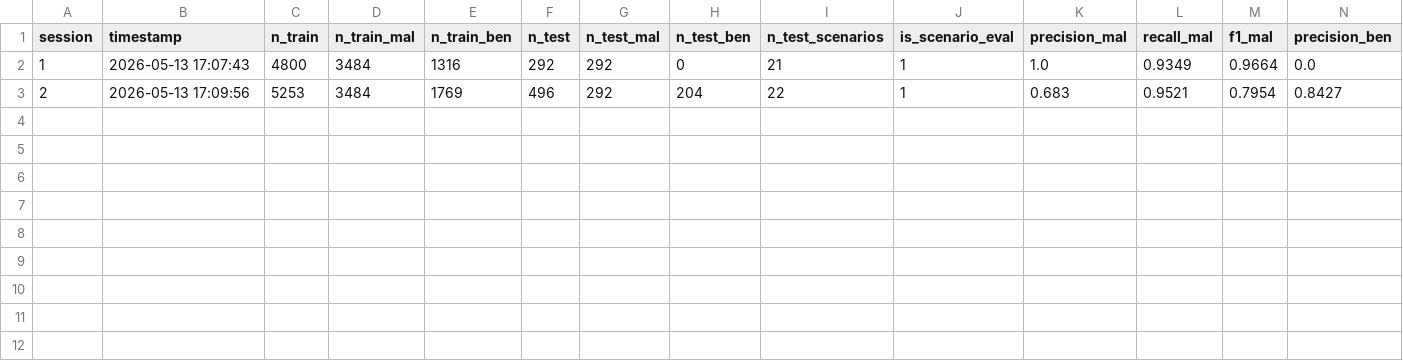
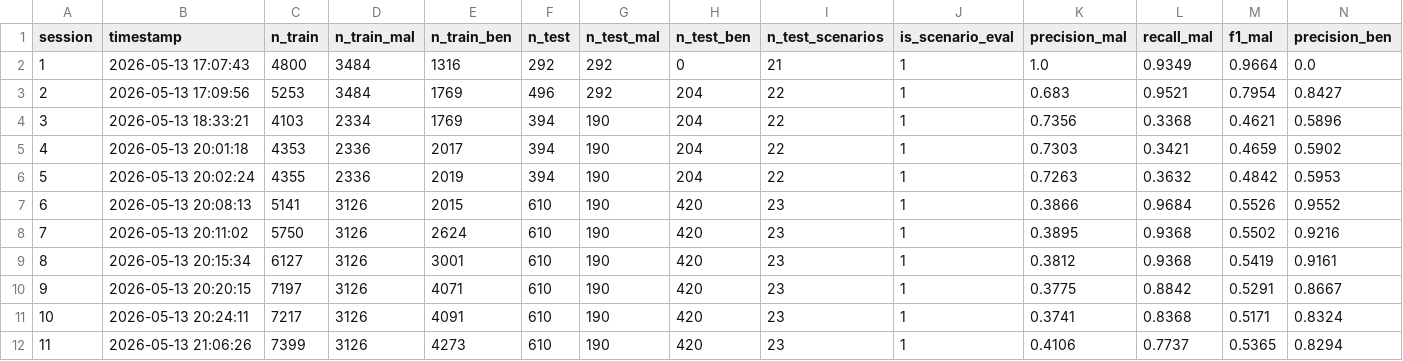
Before and after one commit to levvedrov/Voidwatch, a CSV file: backend/stats/training_history.csv, drawn as a sheet; only a part is shown; rows hold the shown columns only; the diff names each change by its address in the sheet, - before the commit and + after, or states it on an @@ line.

```diff
--- a/backend/stats/training_history.csv
+++ b/backend/stats/training_history.csv
+row 4: 3 | 2026-05-13 18:33:21 | 4103 | 2334 | 1769 | 394 | 190 | 204 | 22 | 1 | 0.7356 | 0.3368 | 0.4621 | 0.5896
+row 5: 4 | 2026-05-13 20:01:18 | 4353 | 2336 | 2017 | 394 | 190 | 204 | 22 | 1 | 0.7303 | 0.3421 | 0.4659 | 0.5902
+row 6: 5 | 2026-05-13 20:02:24 | 4355 | 2336 | 2019 | 394 | 190 | 204 | 22 | 1 | 0.7263 | 0.3632 | 0.4842 | 0.5953
+row 7: 6 | 2026-05-13 20:08:13 | 5141 | 3126 | 2015 | 610 | 190 | 420 | 23 | 1 | 0.3866 | 0.9684 | 0.5526 | 0.9552
+row 8: 7 | 2026-05-13 20:11:02 | 5750 | 3126 | 2624 | 610 | 190 | 420 | 23 | 1 | 0.3895 | 0.9368 | 0.5502 | 0.9216
+row 9: 8 | 2026-05-13 20:15:34 | 6127 | 3126 | 3001 | 610 | 190 | 420 | 23 | 1 | 0.3812 | 0.9368 | 0.5419 | 0.9161
+row 10: 9 | 2026-05-13 20:20:15 | 7197 | 3126 | 4071 | 610 | 190 | 420 | 23 | 1 | 0.3775 | 0.8842 | 0.5291 | 0.8667
+row 11: 10 | 2026-05-13 20:24:11 | 7217 | 3126 | 4091 | 610 | 190 | 420 | 23 | 1 | 0.3741 | 0.8368 | 0.5171 | 0.8324
+row 12: 11 | 2026-05-13 21:06:26 | 7399 | 3126 | 4273 | 610 | 190 | 420 | 23 | 1 | 0.4106 | 0.7737 | 0.5365 | 0.8294
```
Also changed, not shown: 21 other files.
